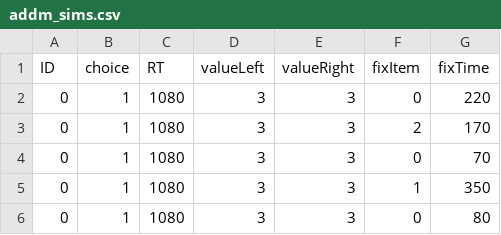
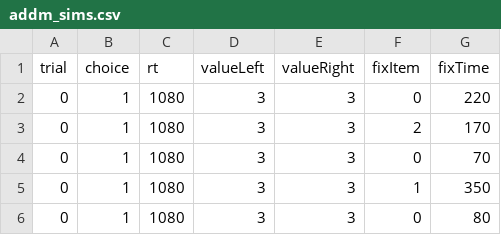
Before and after one commit to zenkavi/aDDM-Toolbox-GPU, a CSV file: data/addm_sims.csv, drawn as a sheet; only a part is shown.

```diff
--- a/data/addm_sims.csv
+++ b/data/addm_sims.csv
@@ -1,2 +1,2 @@
-ID,choice,RT,valueLeft,valueRight,fixItem,fixTime
+trial,choice,rt,valueLeft,valueRight,fixItem,fixTime
 0,1,1080,3,3,0,220
```
Also changed, not shown: data/ddm_sims.csv, data/expdata.csv, 13 other files.
